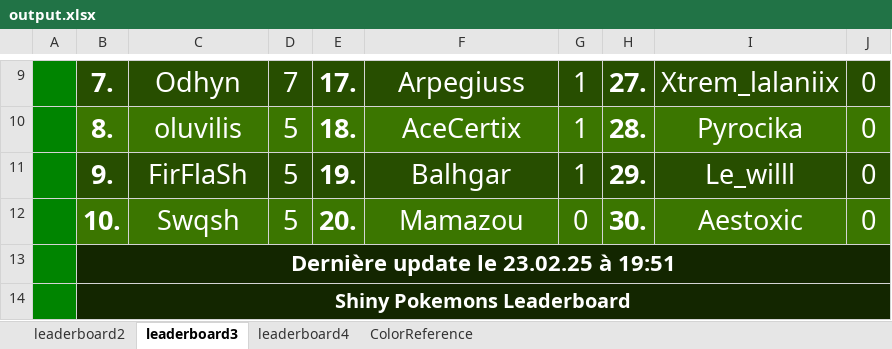
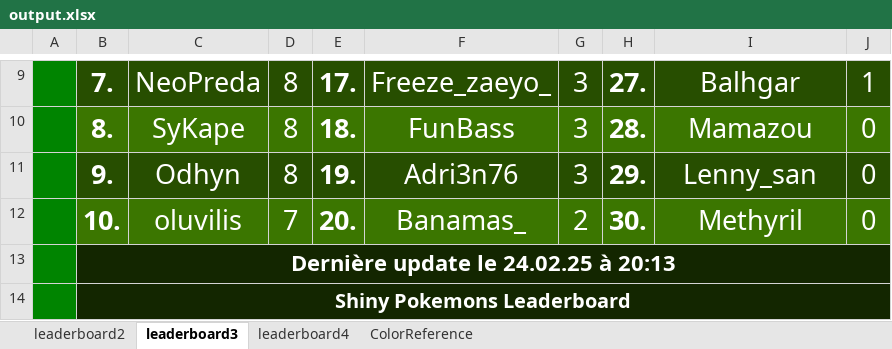
Before and after one commit to CarlNoe/scoreboard, an Excel workbook: output.xlsx, sheet leaderboard3, drawn as a sheet; only a part is shown, gaps mark what is left out; values as stored, in another font and other column widths than the file's, no borders; the diff covers the shown part only; the diff names each change by its address in the sheet, - before the commit and + after, or states it on an @@ line.

```diff
--- a/output.xlsx (sheet leaderboard3)
+++ b/output.xlsx (sheet leaderboard3)
-C9: Odhyn
+C9: NeoPreda
-D9: 7
+D9: 8
-F9: Arpegiuss
+F9: Freeze_zaeyo_
-G9:G11: 1
+G9:G11: 3
-I9: Xtrem_lalaniix
+I9: Balhgar
-J9: 0
+J9: 1
-C10: oluvilis
+C10: SyKape
-D10:D11: 5
+D10:D11: 8
-F10: AceCertix
+F10: FunBass
-I10: Pyrocika
+I10: Mamazou
-C11: FirFlaSh
+C11: Odhyn
-F11: Balhgar
+F11: Adri3n76
-I11: Le_willl
+I11: Lenny_san
-C12: Swqsh
+C12: oluvilis
-D12: 5
+D12: 7
-F12: Mamazou
+F12: Banamas_
-G12: 0
+G12: 2
-I12: Aestoxic
+I12: Methyril
-B13: Dernière update le 23.02.25 à 19:51
+B13: Dernière update le 24.02.25 à 20:13
```
Also changed, not shown: 34 edited cells elsewhere in this sheet, sheet leaderboard2, sheet leaderboard4, 8 other files.
